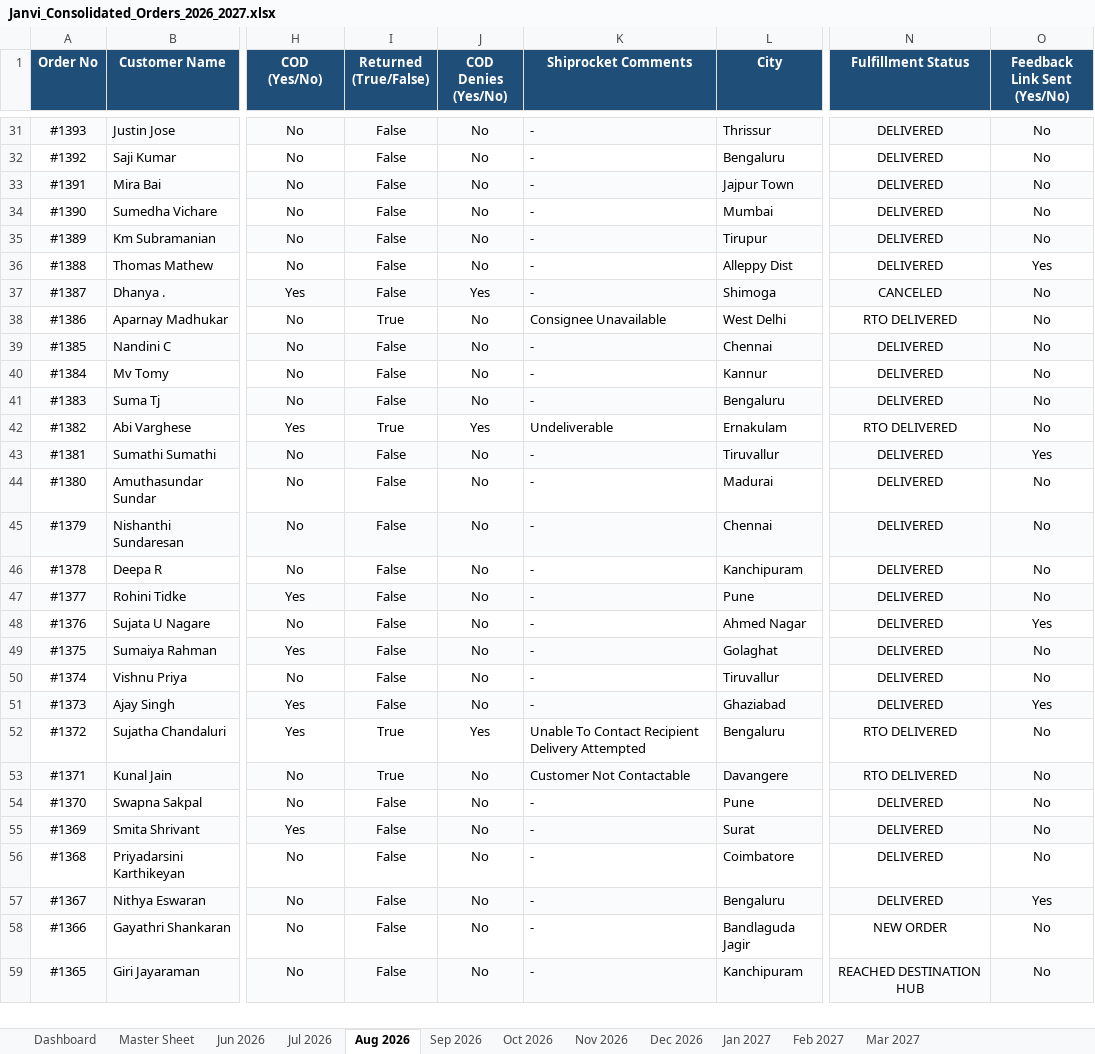
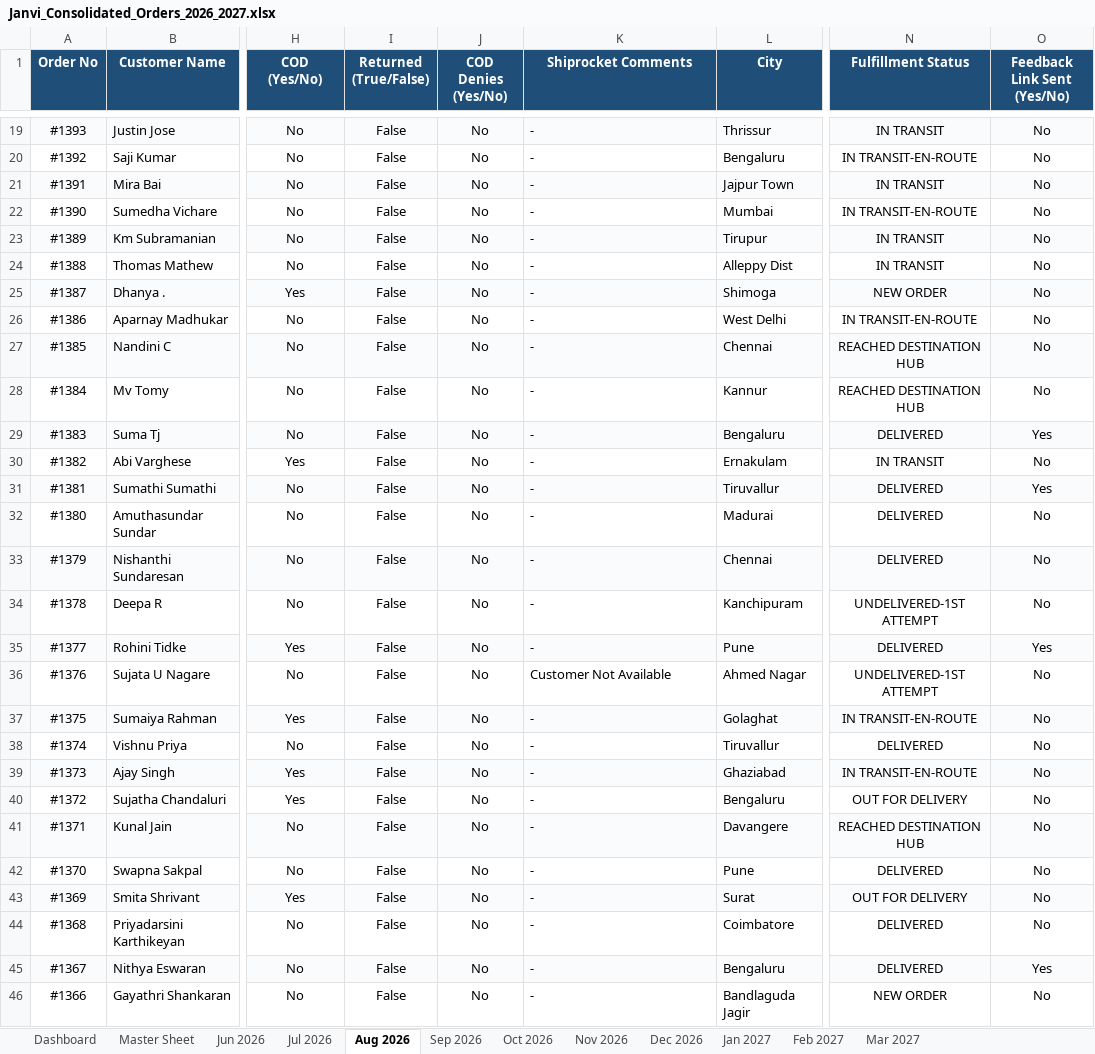
Before and after one commit to nrm-web/JANVI-AIKA-Website-Orders, an Excel workbook: Janvi_Consolidated_Orders_2026_2027.xlsx, sheet Aug 2026, drawn as a sheet; only a part is shown, gaps mark what is left out; the shorter side is filled out with more unchanged rows; values as stored, in another font and other column widths than the file's, no borders; addresses are those after the commit; the diff covers the shown part only; the diff names each change by its address in the sheet, - before the commit and + after, or states it on an @@ line.

Commit message:
Auto-update consolidated order data and 4see Magic Dashboard Master file

```diff
--- a/Janvi_Consolidated_Orders_2026_2027.xlsx (sheet Aug 2026)
+++ b/Janvi_Consolidated_Orders_2026_2027.xlsx (sheet Aug 2026)
-N19 (Fulfillment Status): DELIVERED
+N19 (Fulfillment Status): IN TRANSIT
-N20 (Fulfillment Status): DELIVERED
+N20 (Fulfillment Status): IN TRANSIT-EN-ROUTE
-N21 (Fulfillment Status): DELIVERED
+N21 (Fulfillment Status): IN TRANSIT
-N22 (Fulfillment Status): DELIVERED
+N22 (Fulfillment Status): IN TRANSIT-EN-ROUTE
-N23:N24 (Fulfillment Status): DELIVERED
+N23:N24 (Fulfillment Status): IN TRANSIT
-O24 (Feedback Link Sent (Yes/No)): Yes
+O24 (Feedback Link Sent (Yes/No)): No
-J25 (COD Denies (Yes/No)): Yes
+J25 (COD Denies (Yes/No)): No
-N25 (Fulfillment Status): CANCELED
+N25 (Fulfillment Status): NEW ORDER
-I26 (Returned (True/False)): True
+I26 (Returned (True/False)): False
-K26 (Shiprocket Comments): Consignee Unavailable
+K26 (Shiprocket Comments): -
-N26 (Fulfillment Status): RTO DELIVERED
+N26 (Fulfillment Status): IN TRANSIT-EN-ROUTE
-N27:N28 (Fulfillment Status): DELIVERED
+N27:N28 (Fulfillment Status): REACHED DESTINATION HUB
-O29 (Feedback Link Sent (Yes/No)): No
+O29 (Feedback Link Sent (Yes/No)): Yes
-I30 (Returned (True/False)): True
+I30 (Returned (True/False)): False
-J30 (COD Denies (Yes/No)): Yes
+J30 (COD Denies (Yes/No)): No
-K30 (Shiprocket Comments): Undeliverable
+K30 (Shiprocket Comments): -
-N30 (Fulfillment Status): RTO DELIVERED
+N30 (Fulfillment Status): IN TRANSIT
-N34 (Fulfillment Status): DELIVERED
+N34 (Fulfillment Status): UNDELIVERED-1ST ATTEMPT
-O35 (Feedback Link Sent (Yes/No)): No
+O35 (Feedback Link Sent (Yes/No)): Yes
-K36 (Shiprocket Comments): -
+K36 (Shiprocket Comments): Customer Not Available
-N36 (Fulfillment Status): DELIVERED
+N36 (Fulfillment Status): UNDELIVERED-1ST ATTEMPT
-O36 (Feedback Link Sent (Yes/No)): Yes
+O36 (Feedback Link Sent (Yes/No)): No
-N37 (Fulfillment Status): DELIVERED
+N37 (Fulfillment Status): IN TRANSIT-EN-ROUTE
-N39 (Fulfillment Status): DELIVERED
+N39 (Fulfillment Status): IN TRANSIT-EN-ROUTE
-O39 (Feedback Link Sent (Yes/No)): Yes
+O39 (Feedback Link Sent (Yes/No)): No
-I40:I41 (Returned (True/False)): True
+I40:I41 (Returned (True/False)): False
-J40 (COD Denies (Yes/No)): Yes
+J40 (COD Denies (Yes/No)): No
-K40 (Shiprocket Comments): Unable To Contact Recipient Delivery Attempted
+K40 (Shiprocket Comments): -
-N40 (Fulfillment Status): RTO DELIVERED
+N40 (Fulfillment Status): OUT FOR DELIVERY
-K41 (Shiprocket Comments): Customer Not Contactable
+K41 (Shiprocket Comments): -
-N41 (Fulfillment Status): RTO DELIVERED
+N41 (Fulfillment Status): REACHED DESTINATION HUB
-N43 (Fulfillment Status): DELIVERED
+N43 (Fulfillment Status): OUT FOR DELIVERY
```
Also changed, not shown: 12 removed rows and 36 edited cells elsewhere in this sheet, sheet Master Sheet, sheet Sep 2026, sheet Dashboard, Janvi_4see_Magic_Dashboard_Master.xlsx, 1 other file.
